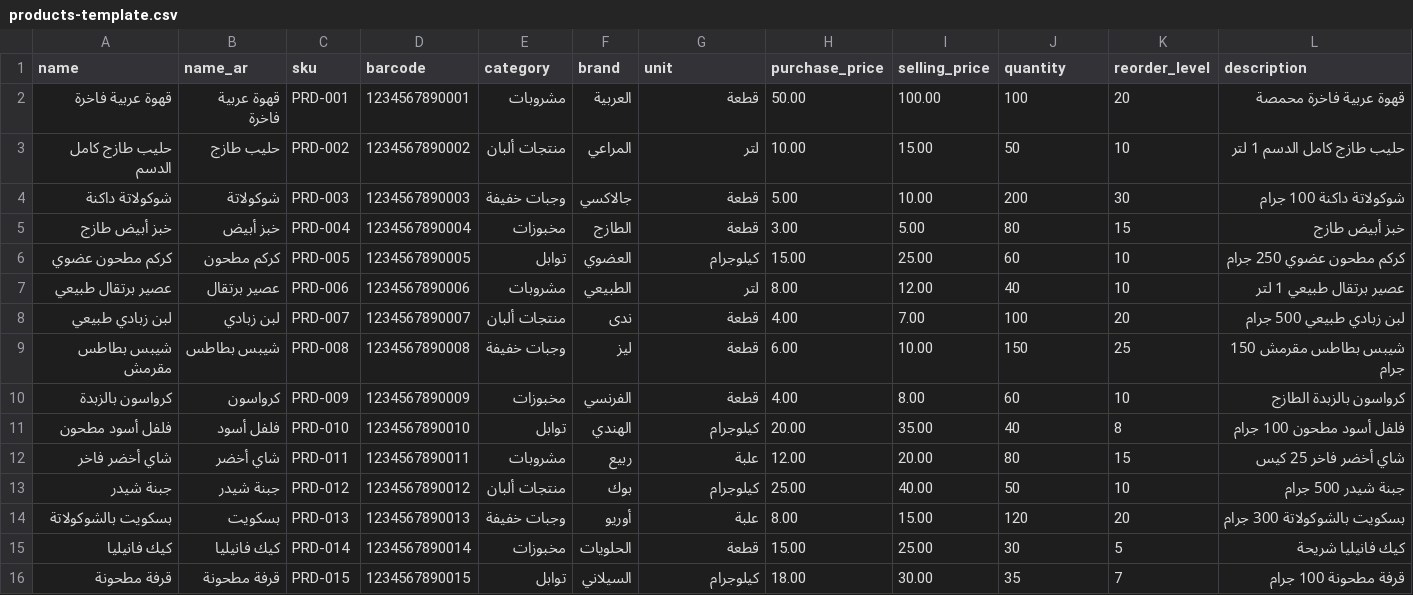
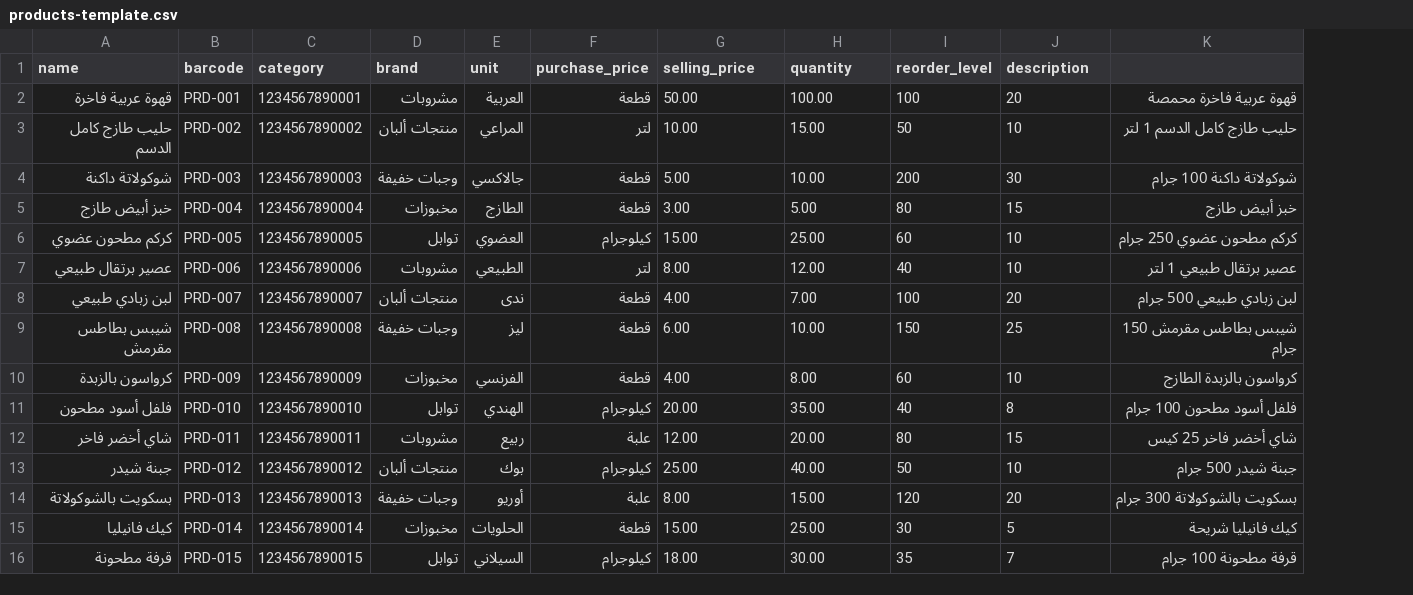
Before and after one commit to mohammedemran-a/Shibani_Fast_Food, a CSV file: frontend/public/products-template.csv, drawn as a sheet; removed rows and columns are numbered as before the commit, all else as after; the diff names each change by its address in the sheet, - before the commit and + after, or states it on an @@ line.

Commit message:
feat: POS now fetches categories from API & CSV template updated to use names only

```diff
--- a/frontend/public/products-template.csv
+++ b/frontend/public/products-template.csv
-column B (name_ar), rows 2-16: قهوة عربية فاخرة | حليب طازج | شوكولاتة | خبز أبيض | كركم مطحون | عصير برتقال | لبن زبادي | شيبس بطاطس | كرواسون | فلفل أسود | شاي أخضر | جبنة شيدر | بسكويت | كيك فانيليا | قرفة مطحونة
-B1: sku
+B1: barcode
-C1: barcode
+C1: category
-D1: category
+D1: brand
-E1: brand
+E1: unit
-F1: unit
+F1: purchase_price
-G1: purchase_price
+G1: selling_price
-H1: selling_price
+H1: quantity
-I1: quantity
+I1: reorder_level
-J1: reorder_level
+J1: description
-K1: description
+K1: (empty)
```
Also changed, not shown: 1 other file.
